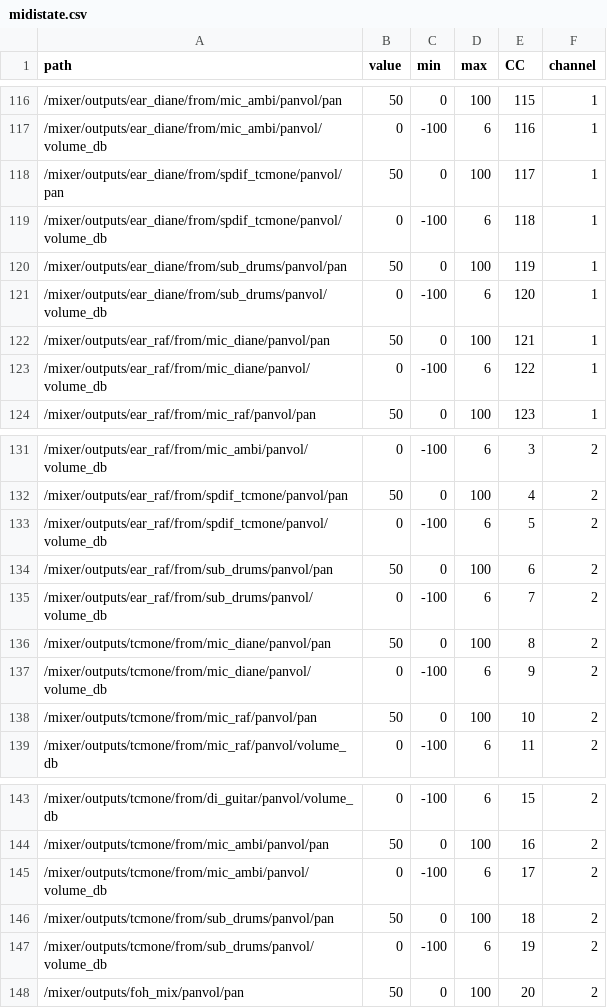
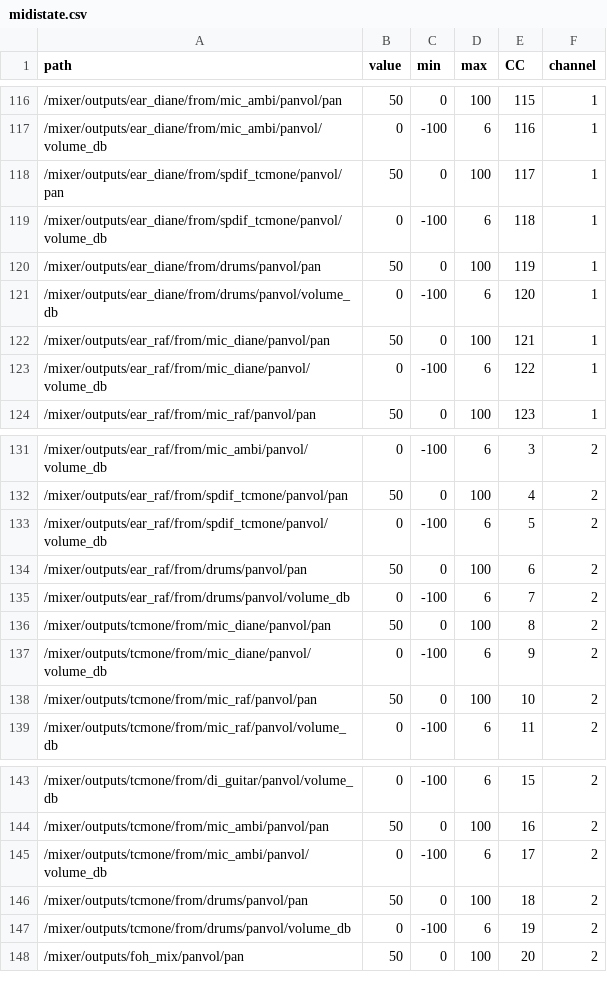
Before and after one commit to jerash/astrux, a CSV file: midistate.csv, drawn as a sheet; only a part is shown, gaps mark what is left out; the diff covers the shown part only.

```diff
--- a/midistate.csv
+++ b/midistate.csv
@@ -119,4 +119,4 @@ path,value,min,max,CC,channel
 /mixer/outputs/ear_diane/from/spdif_tcmone/panvol/volume_db,0,-100,6,118,1
-/mixer/outputs/ear_diane/from/sub_drums/panvol/pan,50,0,100,119,1
-/mixer/outputs/ear_diane/from/sub_drums/panvol/volume_db,0,-100,6,120,1
+/mixer/outputs/ear_diane/from/drums/panvol/pan,50,0,100,119,1
+/mixer/outputs/ear_diane/from/drums/panvol/volume_db,0,-100,6,120,1
 /mixer/outputs/ear_raf/from/mic_diane/panvol/pan,50,0,100,121,1
@@ -133,4 +133,4 @@ path,value,min,max,CC,channel
 /mixer/outputs/ear_raf/from/spdif_tcmone/panvol/volume_db,0,-100,6,5,2
-/mixer/outputs/ear_raf/from/sub_drums/panvol/pan,50,0,100,6,2
-/mixer/outputs/ear_raf/from/sub_drums/panvol/volume_db,0,-100,6,7,2
+/mixer/outputs/ear_raf/from/drums/panvol/pan,50,0,100,6,2
+/mixer/outputs/ear_raf/from/drums/panvol/volume_db,0,-100,6,7,2
 /mixer/outputs/tcmone/from/mic_diane/panvol/pan,50,0,100,8,2
@@ -145,4 +145,4 @@ path,value,min,max,CC,channel
 /mixer/outputs/tcmone/from/mic_ambi/panvol/volume_db,0,-100,6,17,2
-/mixer/outputs/tcmone/from/sub_drums/panvol/pan,50,0,100,18,2
-/mixer/outputs/tcmone/from/sub_drums/panvol/volume_db,0,-100,6,19,2
+/mixer/outputs/tcmone/from/drums/panvol/pan,50,0,100,18,2
+/mixer/outputs/tcmone/from/drums/panvol/volume_db,0,-100,6,19,2
 /mixer/outputs/foh_mix/panvol/pan,50,0,100,20,2
```
Also changed, not shown: 22 edited cells elsewhere in this file, 7 other files.
